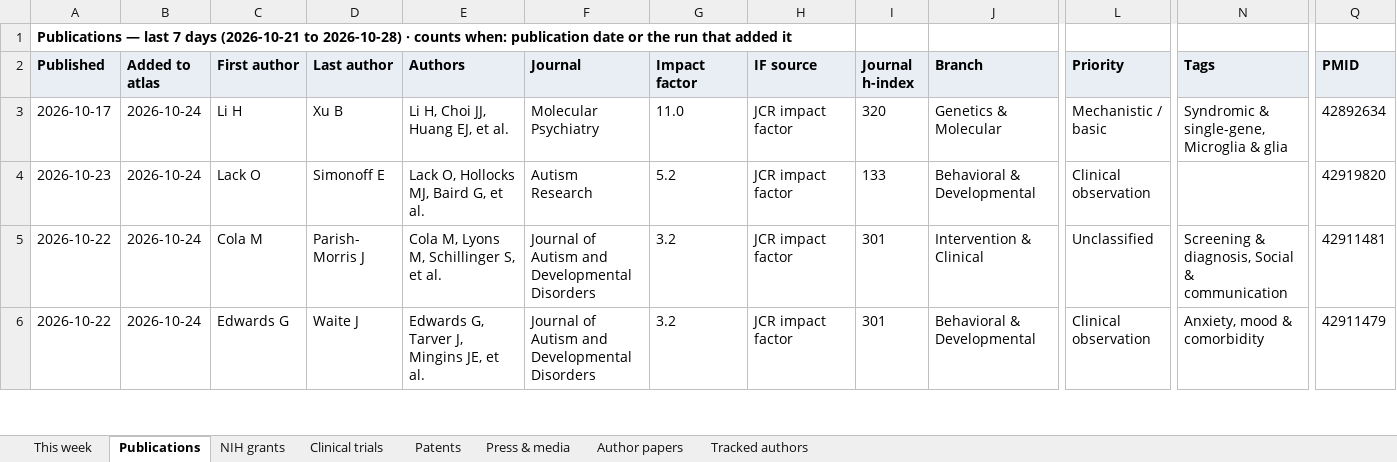
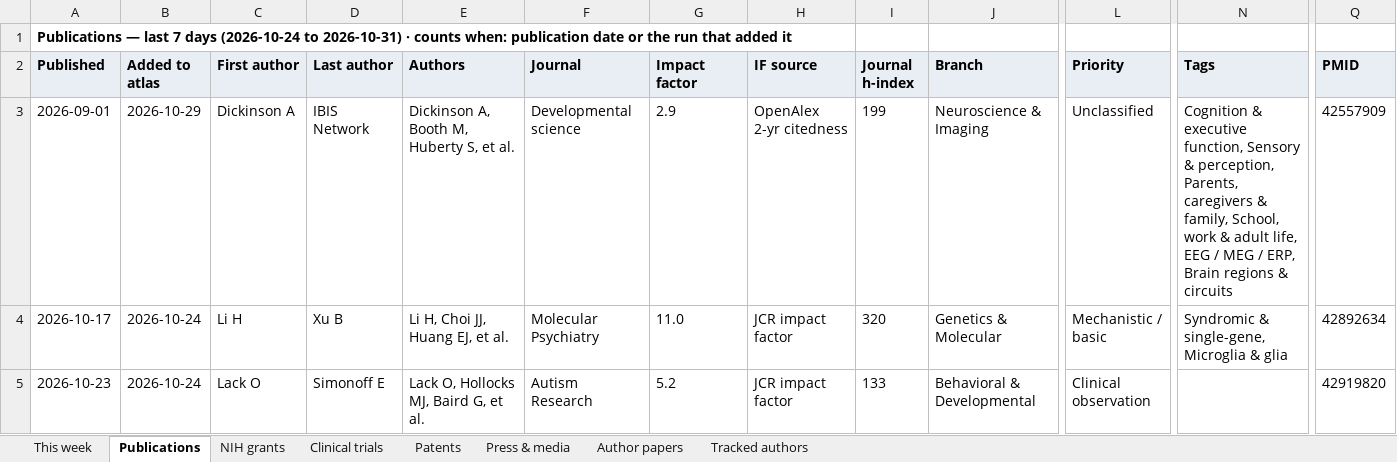
Before and after one commit to Hackern00b22/autism-atlas, an Excel workbook: atlas-weekly.xlsx, sheet Publications, drawn as a sheet; only a part is shown, gaps mark what is left out; the shorter side is filled out with more unchanged rows; values as stored, in another font and other column widths than the file's, no borders; rows hold the shown columns only; the diff names each change by its address in the sheet, - before the commit and + after, or states it on an @@ line.

Commit message:
publish site

```diff
--- a/atlas-weekly.xlsx (sheet Publications)
+++ b/atlas-weekly.xlsx (sheet Publications)
-A1 (Published): …7 days (2026-10-21 to 2026-10-28) · counts…
+A1 (Published): …7 days (2026-10-24 to 2026-10-31) · counts…
+row 3: 2026-09-01 | 2026-10-29 | Dickinson A | IBIS Network | Dickinson A, Booth M, Huberty S, et al. | Developmental science | 2.9 | OpenAlex 2-yr citedness | 199 | Neuroscience & Imaging | Unclassified | Cognition & executive function, Sensory & perception, Parents, caregivers & family, School, work & adult life, EEG / MEG / ERP, Brain regions & circuits | 42557909
```
Also changed, not shown: sheet NIH grants, sheet This week, sheet Clinical trials, sheet Press & media, sheet Patents, sheet Tracked authors, 12 other files.
